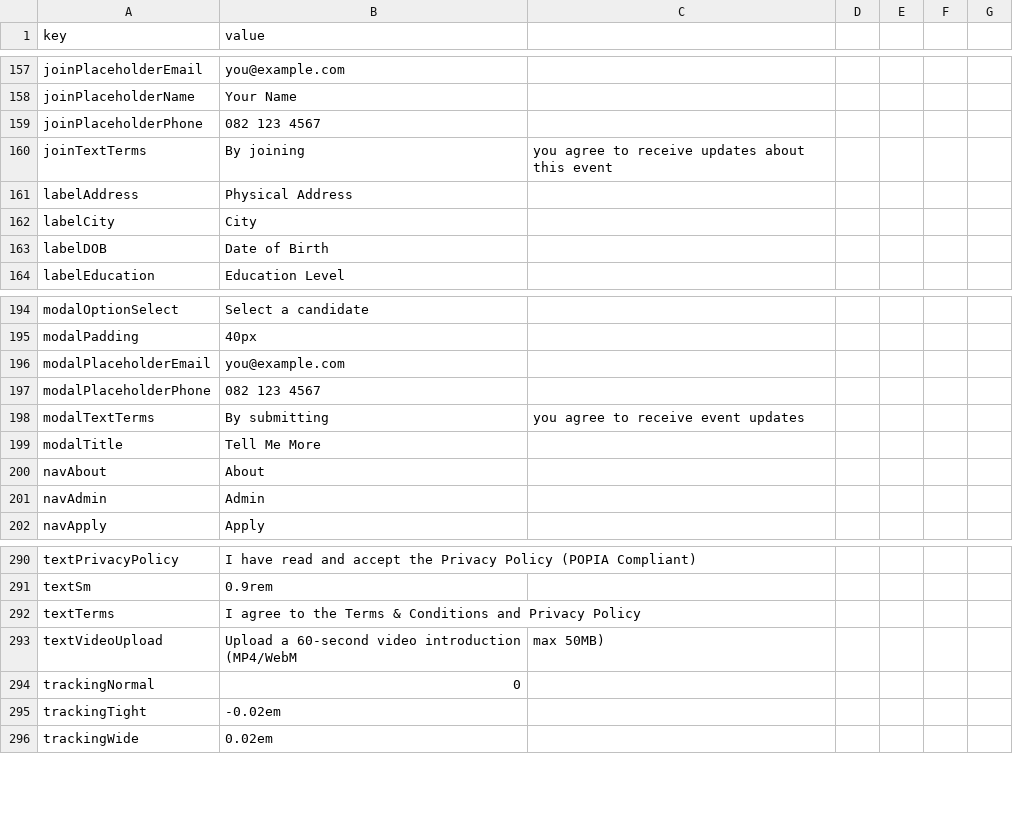
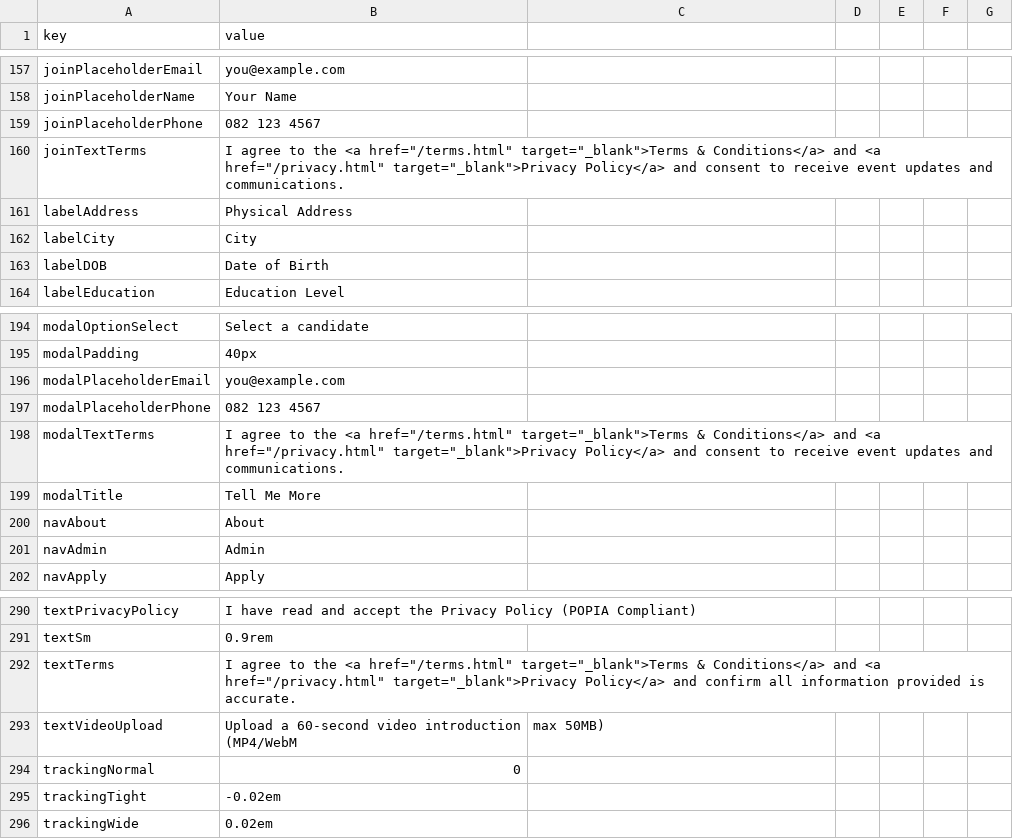
Before and after one commit to elihsa/miss-club-model-sa, a CSV file: cms-exact-match.csv, drawn as a sheet; only a part is shown, gaps mark what is left out.

Commit message:
Update all forms: Terms & Conditions and Privacy Policy links in all checkboxes (candidate, venue, tell me more, join waitlist)

```diff
--- a/cms-exact-match.csv
+++ b/cms-exact-match.csv
@@ -159,3 +159,3 @@ joinPlaceholderName,Your Name
 joinPlaceholderPhone,082 123 4567
-joinTextTerms,By joining, you agree to receive updates about this event
+joinTextTerms,I agree to the <a href="/terms.html" target="_blank">Terms & Conditions</a> and <a href="/privacy.html" target="_blank">Privacy Policy</a> and consent to receive event updates and communications.
 labelAddress,Physical Address
@@ -197,3 +197,3 @@ modalPlaceholderEmail,you@example.com
 modalPlaceholderPhone,082 123 4567
-modalTextTerms,By submitting, you agree to receive event updates
+modalTextTerms,I agree to the <a href="/terms.html" target="_blank">Terms & Conditions</a> and <a href="/privacy.html" target="_blank">Privacy Policy</a> and consent to receive event updates and communications.
 modalTitle,Tell Me More
@@ -291,3 +291,3 @@ textPrivacyPolicy,I have read and accept the Privacy Policy (POPIA Compliant)
 textSm,0.9rem
-textTerms,I agree to the Terms & Conditions and Privacy Policy
+textTerms,I agree to the <a href="/terms.html" target="_blank">Terms & Conditions</a> and <a href="/privacy.html" target="_blank">Privacy Policy</a> and confirm all information provided is accurate.
 textVideoUpload,Upload a 60-second video introduction (MP4/WebM, max 50MB)
```
Also changed, not shown: 2 other files.
